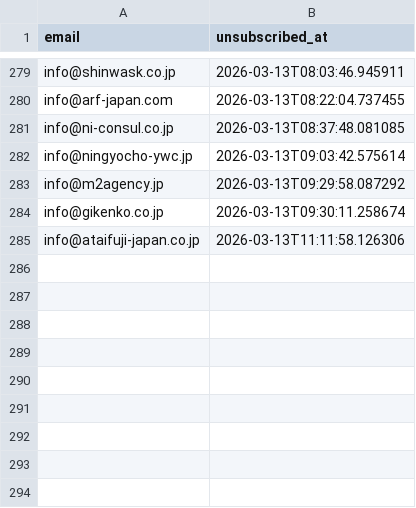
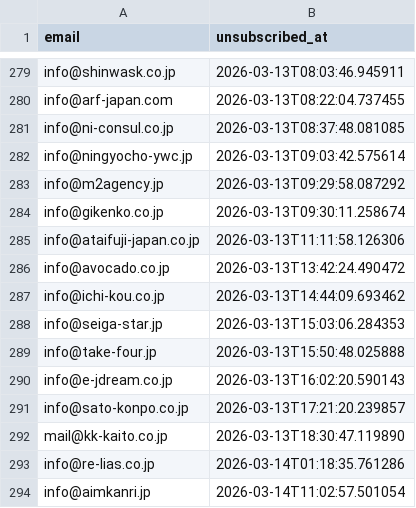
Before and after one commit to heroking777/LibertyCall, a CSV file: unsubscribe_list.csv, drawn as a sheet; only a part is shown, gaps mark what is left out.

```diff
--- a/unsubscribe_list.csv
+++ b/unsubscribe_list.csv
@@ -285 +285,10 @@ info@gikenko.co.jp,2026-03-13T09:30:11.258674
 info@ataifuji-japan.co.jp,2026-03-13T11:11:58.126306
+info@avocado.co.jp,2026-03-13T13:42:24.490472
+info@ichi-kou.co.jp,2026-03-13T14:44:09.693462
+info@seiga-star.jp,2026-03-13T15:03:06.284353
+info@take-four.jp,2026-03-13T15:50:48.025888
+info@e-jdream.co.jp,2026-03-13T16:02:20.590143
+info@sato-konpo.co.jp,2026-03-13T17:21:20.239857
+mail@kk-kaito.co.jp,2026-03-13T18:30:47.119890
+info@re-lias.co.jp,2026-03-14T01:18:35.761286
+info@aimkanri.jp,2026-03-14T11:02:57.501054
```
Also changed, not shown: clients/000/voice_list_000.tsv, 31 other files.
